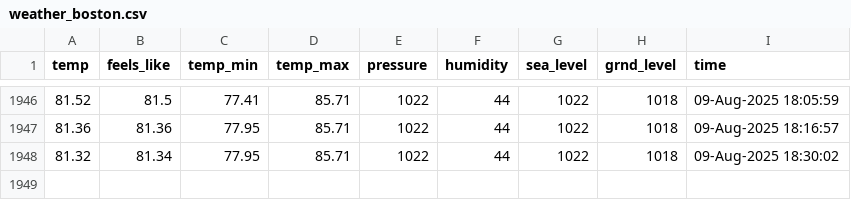
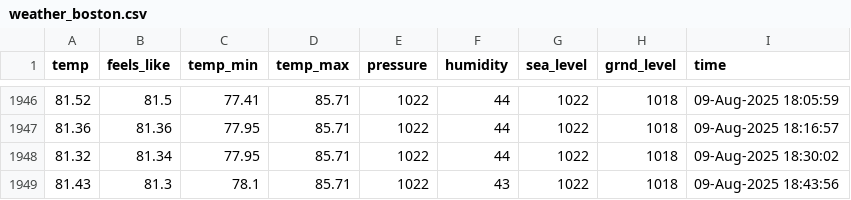
Before and after one commit to yanndebray/git-scraping101, a CSV file: weather_boston.csv, drawn as a sheet; only a part is shown, gaps mark what is left out.

```diff
--- a/weather_boston.csv
+++ b/weather_boston.csv
@@ -1948 +1948,2 @@ temp,feels_like,temp_min,temp_max,pressure,humidity,sea_level,grnd_level,time
 81.32,81.34,77.95,85.71,1022,44,1022,1018,09-Aug-2025 18:30:02
+81.43,81.3,78.1,85.71,1022,43,1022,1018,09-Aug-2025 18:43:56
```
